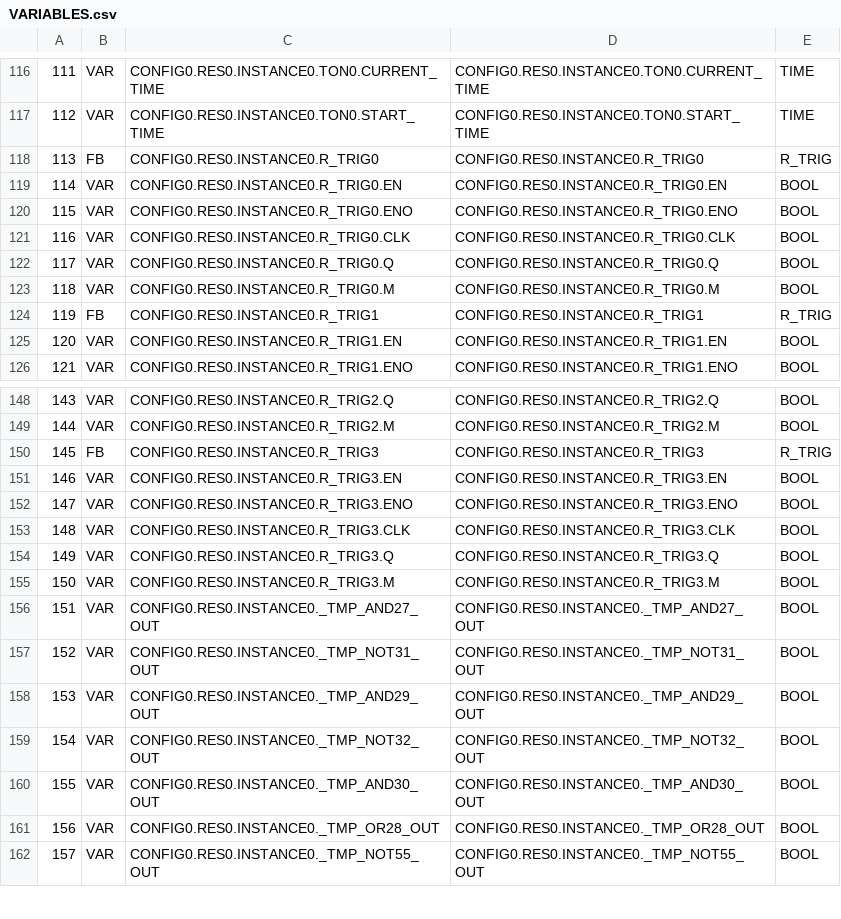
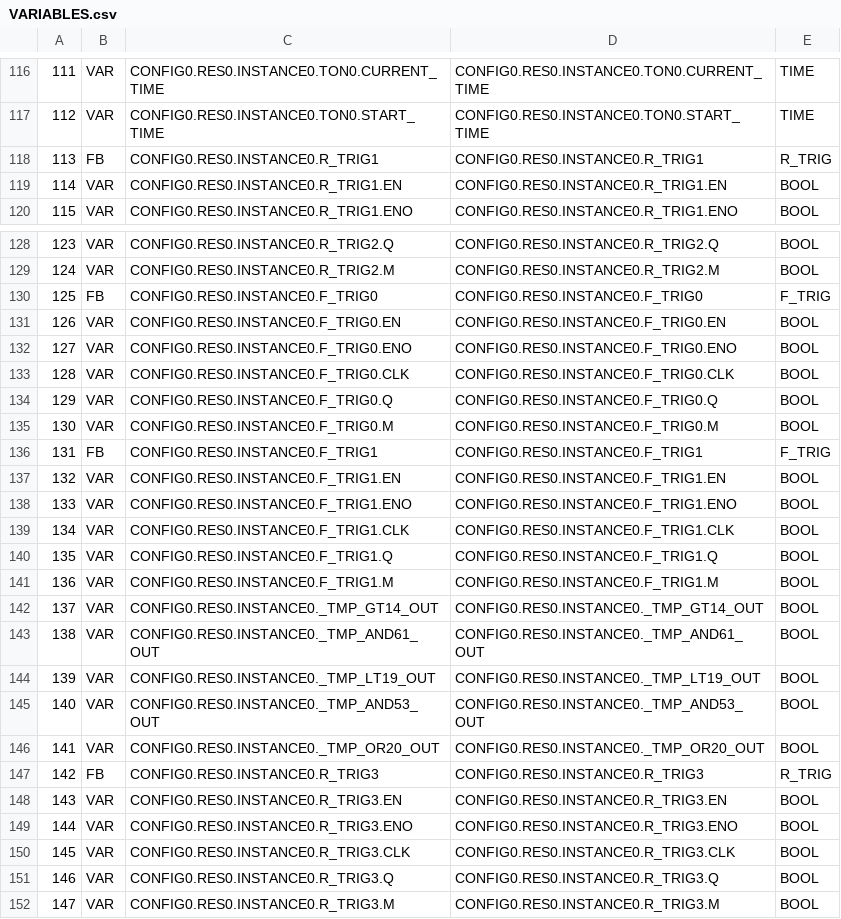
Before and after one commit to deadour/UTN-TPA.lab2, a CSV file: build/VARIABLES.csv, drawn as a sheet; only a part is shown, gaps mark what is left out; the shorter side is filled out with more unchanged rows; removed rows and columns are numbered as before the commit, all else as after; the diff covers the shown part only; the diff names each change by its address in the sheet, - before the commit and + after, or states it on an @@ line.

```diff
--- a/build/VARIABLES.csv
+++ b/build/VARIABLES.csv
-row 118: 113 | FB | CONFIG0.RES0.INSTANCE0.R_TRIG0 | CONFIG0.RES0.INSTANCE0.R_TRIG0 | R_TRIG
-row 119: 114 | VAR | CONFIG0.RES0.INSTANCE0.R_TRIG0.EN | CONFIG0.RES0.INSTANCE0.R_TRIG0.EN | BOOL
-row 120: 115 | VAR | CONFIG0.RES0.INSTANCE0.R_TRIG0.ENO | CONFIG0.RES0.INSTANCE0.R_TRIG0.ENO | BOOL
-row 121: 116 | VAR | CONFIG0.RES0.INSTANCE0.R_TRIG0.CLK | CONFIG0.RES0.INSTANCE0.R_TRIG0.CLK | BOOL
-row 122: 117 | VAR | CONFIG0.RES0.INSTANCE0.R_TRIG0.Q | CONFIG0.RES0.INSTANCE0.R_TRIG0.Q | BOOL
-row 123: 118 | VAR | CONFIG0.RES0.INSTANCE0.R_TRIG0.M | CONFIG0.RES0.INSTANCE0.R_TRIG0.M | BOOL
@@ column A renumbered between rows 118 and 179 @@
+row 130: 125 | FB | CONFIG0.RES0.INSTANCE0.F_TRIG0 | CONFIG0.RES0.INSTANCE0.F_TRIG0 | F_TRIG
+row 131: 126 | VAR | CONFIG0.RES0.INSTANCE0.F_TRIG0.EN | CONFIG0.RES0.INSTANCE0.F_TRIG0.EN | BOOL
+row 132: 127 | VAR | CONFIG0.RES0.INSTANCE0.F_TRIG0.ENO | CONFIG0.RES0.INSTANCE0.F_TRIG0.ENO | BOOL
+row 133: 128 | VAR | CONFIG0.RES0.INSTANCE0.F_TRIG0.CLK | CONFIG0.RES0.INSTANCE0.F_TRIG0.CLK | BOOL
+row 134: 129 | VAR | CONFIG0.RES0.INSTANCE0.F_TRIG0.Q | CONFIG0.RES0.INSTANCE0.F_TRIG0.Q | BOOL
+row 135: 130 | VAR | CONFIG0.RES0.INSTANCE0.F_TRIG0.M | CONFIG0.RES0.INSTANCE0.F_TRIG0.M | BOOL
+row 136: 131 | FB | CONFIG0.RES0.INSTANCE0.F_TRIG1 | CONFIG0.RES0.INSTANCE0.F_TRIG1 | F_TRIG
+row 137: 132 | VAR | CONFIG0.RES0.INSTANCE0.F_TRIG1.EN | CONFIG0.RES0.INSTANCE0.F_TRIG1.EN | BOOL
+row 138: 133 | VAR | CONFIG0.RES0.INSTANCE0.F_TRIG1.ENO | CONFIG0.RES0.INSTANCE0.F_TRIG1.ENO | BOOL
+row 139: 134 | VAR | CONFIG0.RES0.INSTANCE0.F_TRIG1.CLK | CONFIG0.RES0.INSTANCE0.F_TRIG1.CLK | BOOL
+row 140: 135 | VAR | CONFIG0.RES0.INSTANCE0.F_TRIG1.Q | CONFIG0.RES0.INSTANCE0.F_TRIG1.Q | BOOL
+row 141: 136 | VAR | CONFIG0.RES0.INSTANCE0.F_TRIG1.M | CONFIG0.RES0.INSTANCE0.F_TRIG1.M | BOOL
@@ row 141 moved to row 142: 137 @@
+row 143: 138 | VAR | CONFIG0.RES0.INSTANCE0._TMP_AND61_OUT | CONFIG0.RES0.INSTANCE0._TMP_AND61_OUT | BOOL
@@ row 142 moved to row 144: 139 @@
+row 145: 140 | VAR | CONFIG0.RES0.INSTANCE0._TMP_AND53_OUT | CONFIG0.RES0.INSTANCE0._TMP_AND53_OUT | BOOL
@@ row 143 moved to row 146: 141 @@
```
Also changed, not shown: 6 added rows, 11 removed rows and 2 edited cells elsewhere in this file, 10 other files.
